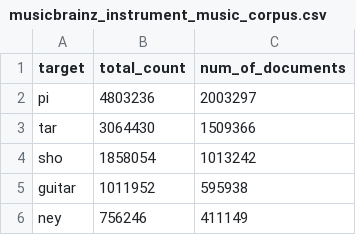
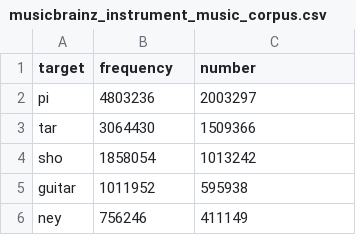
Before and after one commit to minigb/frequency-check, a CSV file: result/music_corpus/musicbrainz_instrument_music_corpus.csv, drawn as a sheet; only a part is shown.

Commit message:
Modify total_count -> frequency, num_of_documents -> number

```diff
--- a/result/music_corpus/musicbrainz_instrument_music_corpus.csv
+++ b/result/music_corpus/musicbrainz_instrument_music_corpus.csv
@@ -1,2 +1,2 @@
-target,total_count,num_of_documents
+target,frequency,number
 pi,4803236,2003297
```
Also changed, not shown: result/wiki_corpus/musicbrainz_instrument_wiki_corpus.csv, 2 other files.
